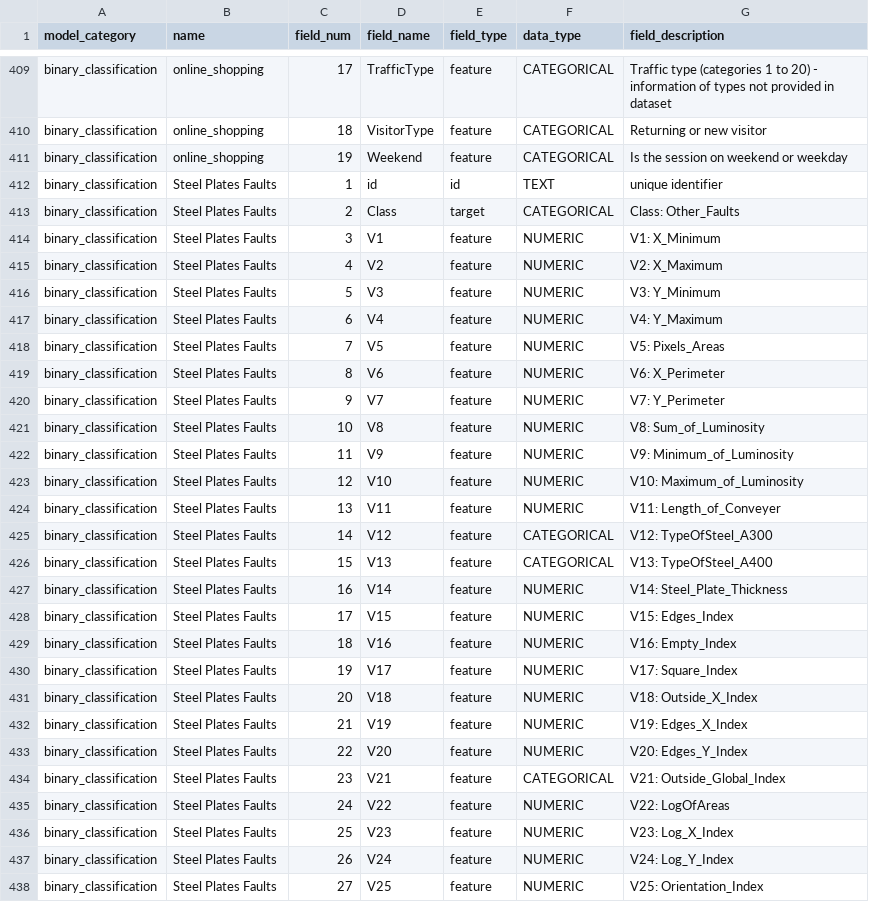
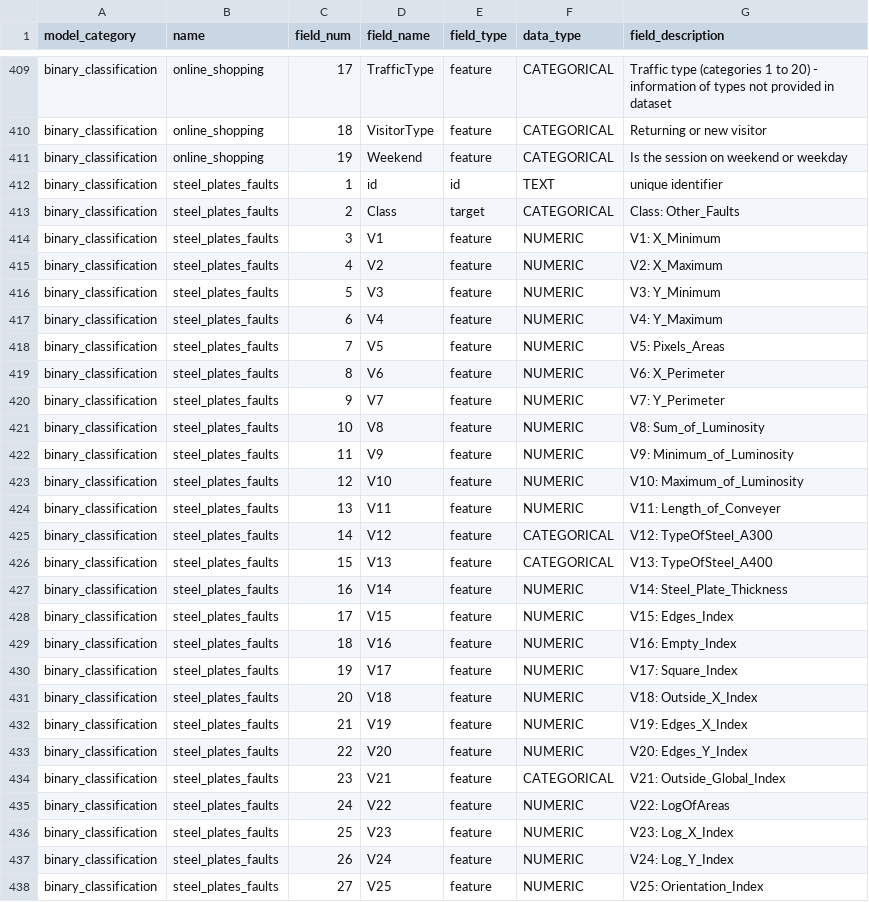
Before and after one commit to readytensor/rt-datasets-binary-class-imbalance, a CSV file: config/binary_classification_datasets_fields.csv, drawn as a sheet; only a part is shown, gaps mark what is left out; the diff covers the shown part only.

```diff
--- a/config/binary_classification_datasets_fields.csv
+++ b/config/binary_classification_datasets_fields.csv
@@ -411,28 +411,28 @@ binary_classification,online_shopping,18,VisitorType,feature,CATEGORICAL,Returni
 binary_classification,online_shopping,19,Weekend,feature,CATEGORICAL,Is the session on weekend or weekday
-binary_classification,Steel Plates Faults,1,id,id,TEXT,unique identifier
-binary_classification,Steel Plates Faults,2,Class,target,CATEGORICAL,Class: Other_Faults
-binary_classification,Steel Plates Faults,3,V1,feature,NUMERIC,V1: X_Minimum
-binary_classification,Steel Plates Faults,4,V2,feature,NUMERIC,V2: X_Maximum
-binary_classification,Steel Plates Faults,5,V3,feature,NUMERIC,V3: Y_Minimum
-binary_classification,Steel Plates Faults,6,V4,feature,NUMERIC,V4: Y_Maximum
-binary_classification,Steel Plates Faults,7,V5,feature,NUMERIC,V5: Pixels_Areas
-binary_classification,Steel Plates Faults,8,V6,feature,NUMERIC,V6: X_Perimeter
-binary_classification,Steel Plates Faults,9,V7,feature,NUMERIC,V7: Y_Perimeter
-binary_classification,Steel Plates Faults,10,V8,feature,NUMERIC,V8: Sum_of_Luminosity
-binary_classification,Steel Plates Faults,11,V9,feature,NUMERIC,V9: Minimum_of_Luminosity
-binary_classification,Steel Plates Faults,12,V10,feature,NUMERIC,V10: Maximum_of_Luminosity
-binary_classification,Steel Plates Faults,13,V11,feature,NUMERIC,V11: Length_of_Conveyer
-binary_classification,Steel Plates Faults,14,V12,feature,CATEGORICAL,V12: TypeOfSteel_A300
-binary_classification,Steel Plates Faults,15,V13,feature,CATEGORICAL,V13: TypeOfSteel_A400
-binary_classification,Steel Plates Faults,16,V14,feature,NUMERIC,V14: Steel_Plate_Thickness
-binary_classification,Steel Plates Faults,17,V15,feature,NUMERIC,V15: Edges_Index
-binary_classification,Steel Plates Faults,18,V16,feature,NUMERIC,V16: Empty_Index
-binary_classification,Steel Plates Faults,19,V17,feature,NUMERIC,V17: Square_Index
-binary_classification,Steel Plates Faults,20,V18,feature,NUMERIC,V18: Outside_X_Index
-binary_classification,Steel Plates Faults,21,V19,feature,NUMERIC,V19: Edges_X_Index
-binary_classification,Steel Plates Faults,22,V20,feature,NUMERIC,V20: Edges_Y_Index
-binary_classification,Steel Plates Faults,23,V21,feature,CATEGORICAL,V21: Outside_Global_Index
-binary_classification,Steel Plates Faults,24,V22,feature,NUMERIC,V22: LogOfAreas
-binary_classification,Steel Plates Faults,25,V23,feature,NUMERIC,V23: Log_X_Index
-binary_classification,Steel Plates Faults,26,V24,feature,NUMERIC,V24: Log_Y_Index
-binary_classification,Steel Plates Faults,27,V25,feature,NUMERIC,V25: Orientation_Index
+binary_classification,steel_plates_faults,1,id,id,TEXT,unique identifier
+binary_classification,steel_plates_faults,2,Class,target,CATEGORICAL,Class: Other_Faults
+binary_classification,steel_plates_faults,3,V1,feature,NUMERIC,V1: X_Minimum
+binary_classification,steel_plates_faults,4,V2,feature,NUMERIC,V2: X_Maximum
+binary_classification,steel_plates_faults,5,V3,feature,NUMERIC,V3: Y_Minimum
+binary_classification,steel_plates_faults,6,V4,feature,NUMERIC,V4: Y_Maximum
+binary_classification,steel_plates_faults,7,V5,feature,NUMERIC,V5: Pixels_Areas
+binary_classification,steel_plates_faults,8,V6,feature,NUMERIC,V6: X_Perimeter
+binary_classification,steel_plates_faults,9,V7,feature,NUMERIC,V7: Y_Perimeter
+binary_classification,steel_plates_faults,10,V8,feature,NUMERIC,V8: Sum_of_Luminosity
+binary_classification,steel_plates_faults,11,V9,feature,NUMERIC,V9: Minimum_of_Luminosity
+binary_classification,steel_plates_faults,12,V10,feature,NUMERIC,V10: Maximum_of_Luminosity
+binary_classification,steel_plates_faults,13,V11,feature,NUMERIC,V11: Length_of_Conveyer
+binary_classification,steel_plates_faults,14,V12,feature,CATEGORICAL,V12: TypeOfSteel_A300
+binary_classification,steel_plates_faults,15,V13,feature,CATEGORICAL,V13: TypeOfSteel_A400
+binary_classification,steel_plates_faults,16,V14,feature,NUMERIC,V14: Steel_Plate_Thickness
+binary_classification,steel_plates_faults,17,V15,feature,NUMERIC,V15: Edges_Index
+binary_classification,steel_plates_faults,18,V16,feature,NUMERIC,V16: Empty_Index
+binary_classification,steel_plates_faults,19,V17,feature,NUMERIC,V17: Square_Index
+binary_classification,steel_plates_faults,20,V18,feature,NUMERIC,V18: Outside_X_Index
+binary_classification,steel_plates_faults,21,V19,feature,NUMERIC,V19: Edges_X_Index
+binary_classification,steel_plates_faults,22,V20,feature,NUMERIC,V20: Edges_Y_Index
+binary_classification,steel_plates_faults,23,V21,feature,CATEGORICAL,V21: Outside_Global_Index
+binary_classification,steel_plates_faults,24,V22,feature,NUMERIC,V22: LogOfAreas
+binary_classification,steel_plates_faults,25,V23,feature,NUMERIC,V23: Log_X_Index
+binary_classification,steel_plates_faults,26,V24,feature,NUMERIC,V24: Log_Y_Index
+binary_classification,steel_plates_faults,27,V25,feature,NUMERIC,V25: Orientation_Index
```
Also changed, not shown: 9 edited cells elsewhere in this file, config/binary_classification_datasets.csv, datasets/processed/cylinder_bands/cylinder_bands.csv, 22 other files.
